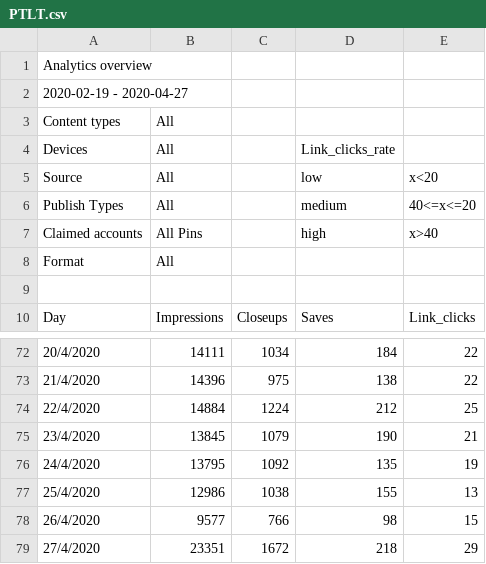
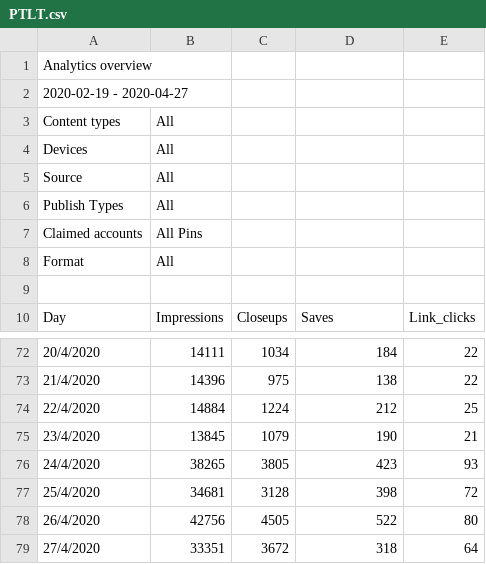
Before and after one commit to LunaticLuv2D/Pinterest_Target_Location_Thailand, a CSV file: PTLT.csv, drawn as a sheet; only a part is shown, gaps mark what is left out.

Commit message:
Update PTLT.csv

```diff
--- a/PTLT.csv
+++ b/PTLT.csv
@@ -3,6 +3,6 @@ Analytics overview,,,,
 Content types,All,,,
-Devices,All,,Link_clicks_rate,
-Source,All,,low,x<20
-Publish Types,All,,medium,40<=x<=20
-Claimed accounts,All Pins,,high,x>40
+Devices,All,
+Source,All,
+Publish Types,All,
+Claimed accounts,All Pins,
 Format,All,,,
@@ -75,5 +75,5 @@ Day,Impressions,Closeups,Saves,Link_clicks
 23/4/2020,13845,1079,190,21
-24/4/2020,13795,1092,135,19
-25/4/2020,12986,1038,155,13
-26/4/2020,9577,766,98,15
-27/4/2020,23351,1672,218,29
+24/4/2020,38265,3805,423,93
+25/4/2020,34681,3128,398,72
+26/4/2020,42756,4505,522,80
+27/4/2020,33351,3672,318,64
```
